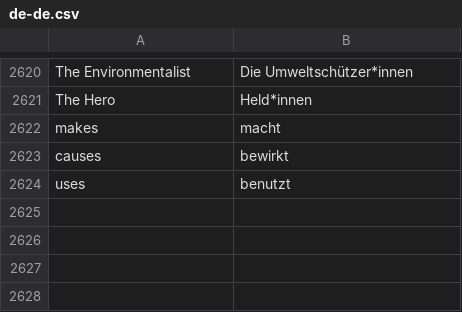
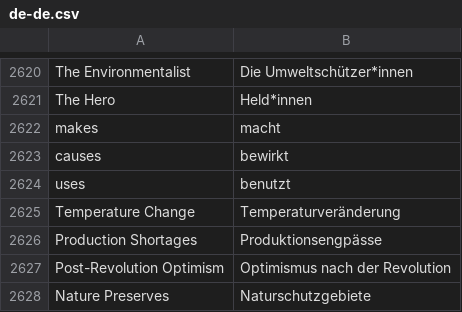
Before and after one commit to frnsys/half_earth, a CSV file: util/i18n/transl/de-de.csv, drawn as a sheet; only a part is shown, gaps mark what is left out.

```diff
--- a/util/i18n/transl/de-de.csv
+++ b/util/i18n/transl/de-de.csv
@@ -2640 +2640,5 @@ causes,bewirkt
 uses,benutzt
+Temperature Change,Temperaturveränderung
+Production Shortages,Produktionsengpässe
+Post-Revolution Optimism,Optimismus nach der Revolution
+Nature Preserves,Naturschutzgebiete
```
Also changed, not shown: util/i18n/transl/es.csv, util/i18n/transl/fr-fr.csv, 37 other files.
